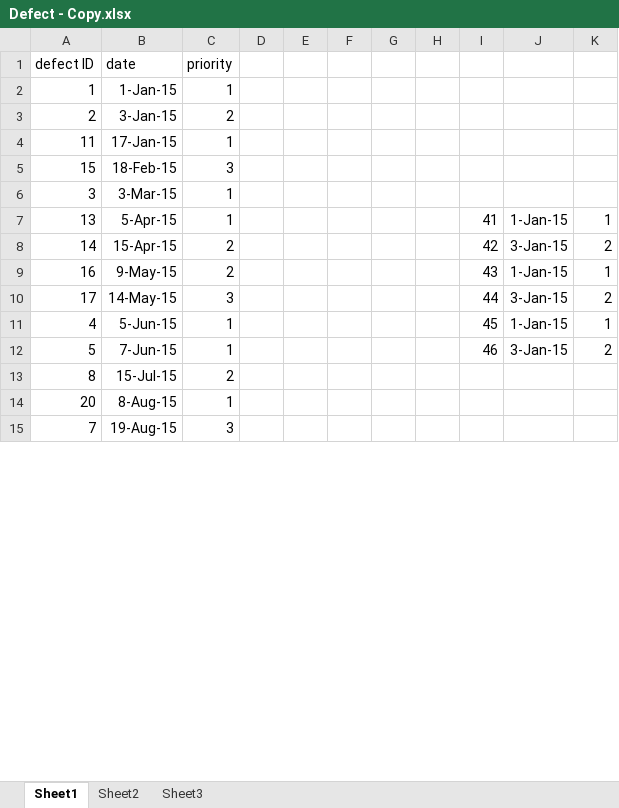
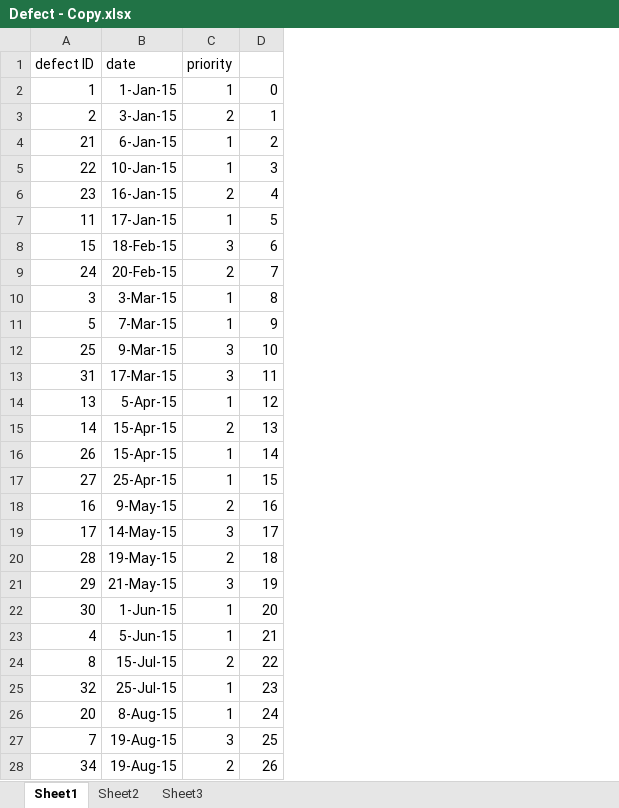
Before and after one commit to shiva1791/Python_webcrawler, an Excel workbook: examples/Defect - Copy.xlsx, sheet Sheet1, drawn as a sheet; only a part is shown; values as stored, in another font and other column widths than the file's, no borders; removed rows and columns are numbered as before the commit, all else as after; the diff covers the shown part only; the diff names each change by its address in the sheet, - before the commit and + after, or states it on an @@ line.

Commit message:
failed attempt to count defect for each date

```diff
--- a/examples/Defect - Copy.xlsx (sheet Sheet1)
+++ b/examples/Defect - Copy.xlsx (sheet Sheet1)
-column D, empty
-column E, empty
-column F, empty
-column G, empty
-column H, empty
-column I, rows 7-11: 41 | 42 | 43 | 44 | 45
-column J, rows 7-11: 1-Jan-15 | 3-Jan-15 | 1-Jan-15 | 3-Jan-15 | 1-Jan-15
-column K, rows 7-11: 1 | 2 | 1 | 2 | 1
+column D, rows 2-3: 0 | 1; rows 7-8: 5 | 6; row 10: 8; rows 14-15: 12 | 13; rows 18-19: 16 | 17; rows 23-24: 21 | 22; rows 26-27: 24 | 25
+row 4: 21 | 6-Jan-15 | 1 | 2
+row 5: 22 | 10-Jan-15 | 1 | 3
+row 6: 23 | 16-Jan-15 | 2 | 4
+row 9: 24 | 20-Feb-15 | 2 | 7
+row 11: 5 | 7-Mar-15 | 1 | 9
+row 12: 25 | 9-Mar-15 | 3 | 10
+row 13: 31 | 17-Mar-15 | 3 | 11
+row 16: 26 | 15-Apr-15 | 1 | 14
+row 17: 27 | 25-Apr-15 | 1 | 15
+row 20: 28 | 19-May-15 | 2 | 18
+row 21: 29 | 21-May-15 | 3 | 19
+row 22: 30 | 1-Jun-15 | 1 | 20
-row 12: 5 | 7-Jun-15 | 1 |  |  |  |  |  | 46 | 3-Jan-15 | 2
+row 25: 32 | 25-Jul-15 | 1 | 23
+row 28: 34 | 19-Aug-15 | 2 | 26
```
Also changed, not shown: 13 added rows elsewhere in this sheet, sheet Sheet2, examples/Defect.xlsx, 1 other file.
